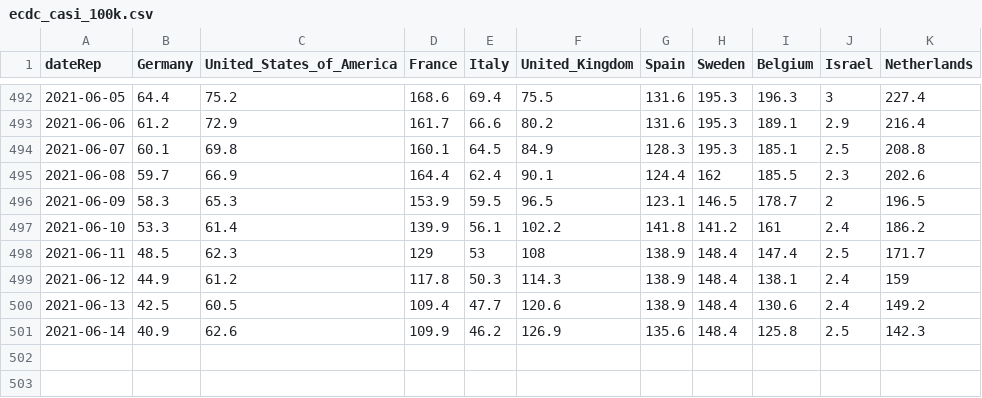
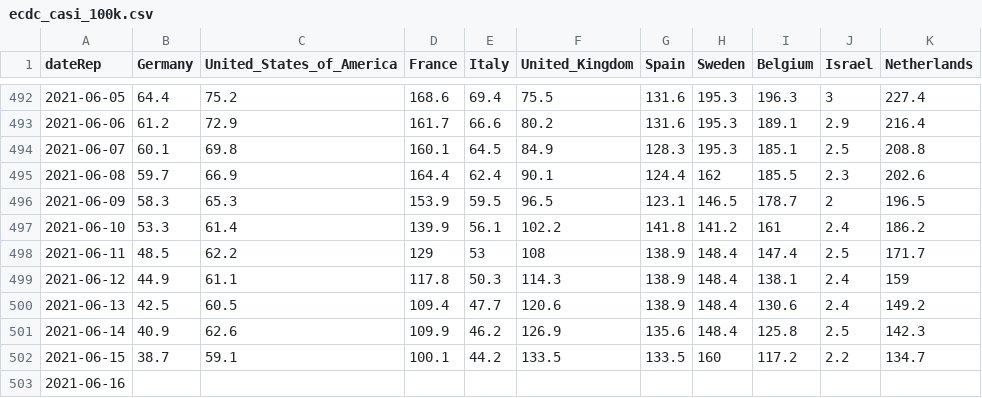
Before and after one commit to Scienzainrete/covid-19, a CSV file: ecdc_casi_100k.csv, drawn as a sheet; only a part is shown, gaps mark what is left out.

```diff
--- a/ecdc_casi_100k.csv
+++ b/ecdc_casi_100k.csv
@@ -497,5 +497,7 @@
 "2021-06-10",53.3,61.4,139.9,56.1,102.2,141.8,141.2,161,2.4,186.2
-"2021-06-11",48.5,62.3,129,53,108,138.9,148.4,147.4,2.5,171.7
-"2021-06-12",44.9,61.2,117.8,50.3,114.3,138.9,148.4,138.1,2.4,159
+"2021-06-11",48.5,62.2,129,53,108,138.9,148.4,147.4,2.5,171.7
+"2021-06-12",44.9,61.1,117.8,50.3,114.3,138.9,148.4,138.1,2.4,159
 "2021-06-13",42.5,60.5,109.4,47.7,120.6,138.9,148.4,130.6,2.4,149.2
 "2021-06-14",40.9,62.6,109.9,46.2,126.9,135.6,148.4,125.8,2.5,142.3
+"2021-06-15",38.7,59.1,100.1,44.2,133.5,133.5,160,117.2,2.2,134.7
+"2021-06-16",,,,,,,,,,
```
Also changed, not shown: ecdc_morti_100k.csv, ita_vaccini_80+_regioni.csv, 2 other files.
